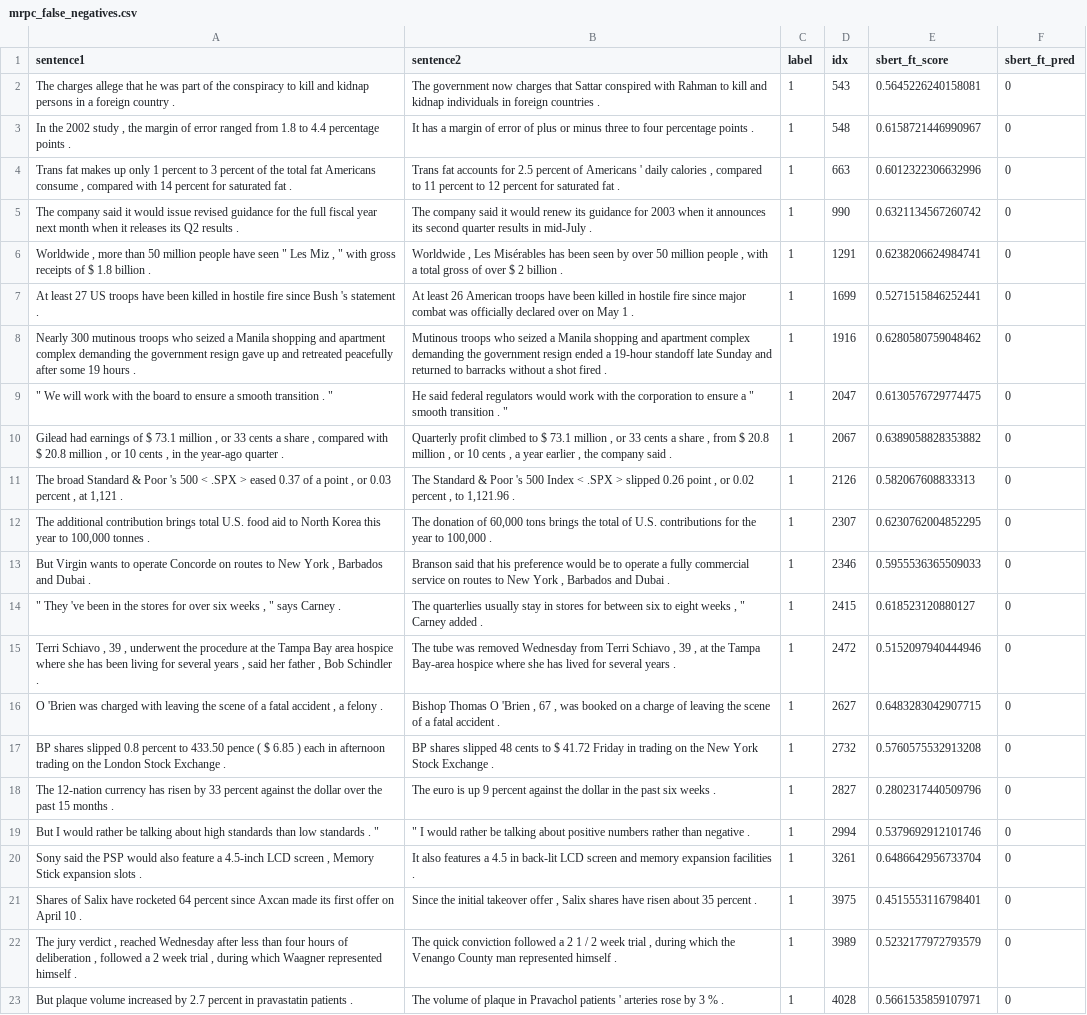
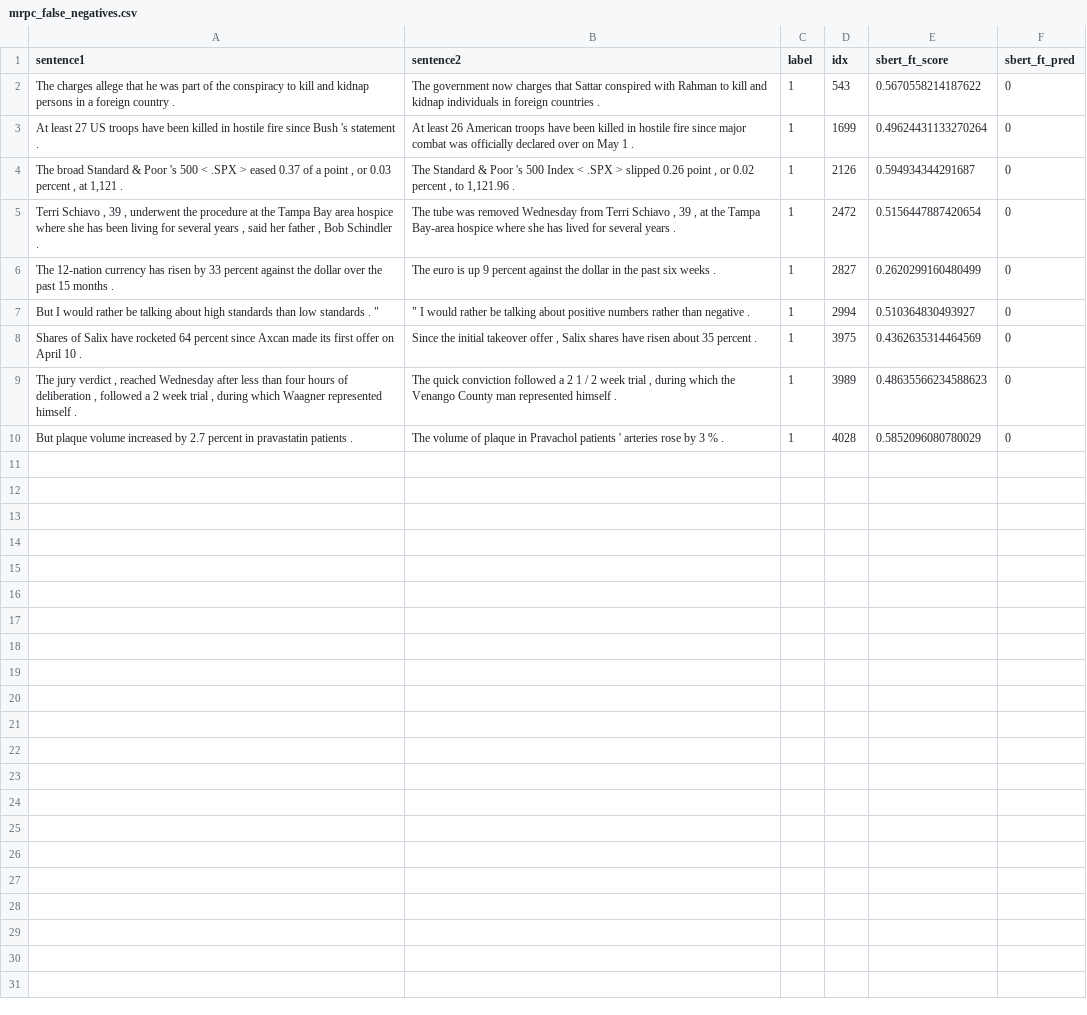
Before and after one commit to RedInJector/NLP-assignment, a CSV file: src/output/mrpc_false_negatives.csv, drawn as a sheet; removed rows and columns are numbered as before the commit, all else as after; the diff names each change by its address in the sheet, - before the commit and + after, or states it on an @@ line.

```diff
--- a/src/output/mrpc_false_negatives.csv
+++ b/src/output/mrpc_false_negatives.csv
-E2 (sbert_ft_score): 0.5645226240158081
+E2 (sbert_ft_score): 0.5670558214187622
-row 3: In the 2002 study , the margin of error ranged from 1.8 to 4.4 percentage points . | It has a margin of error of plus or minus three to four percentage points . | 1 | 548 | 0.6158721446990967 | 0
-row 4: Trans fat makes up only 1 percent to 3 percent of the total fat Americans consume , compared with 14 percent for saturated fat . | Trans fat accounts for 2.5 percent of Americans ' daily calories , compared to 11 percent to 12 percent for saturated fat . | 1 | 663 | 0.6012322306632996 | 0
-row 5: The company said it would issue revised guidance for the full fiscal year next month when it releases its Q2 results . | The company said it would renew its guidance for 2003 when it announces its second quarter results in mid-July . | 1 | 990 | 0.6321134567260742 | 0
-row 6: Worldwide , more than 50 million people have seen " Les Miz , " with gross receipts of $ 1.8 billion . | Worldwide , Les Misérables has been seen by over 50 million people , with a total gross of over $ 2 billion . | 1 | 1291 | 0.6238206624984741 | 0
-E3 (sbert_ft_score): 0.5271515846252441
+E3 (sbert_ft_score): 0.49624431133270264
-row 8: Nearly 300 mutinous troops who seized a Manila shopping and apartment complex demanding the government resign gave up and retreated peacefully after some 19 hours . | Mutinous troops who seized a Manila shopping and apartment complex demanding the government resign ended a 19-hour standoff late Sunday and returned to barracks without a shot fired . | 1 | 1916 | 0.6280580759048462 | 0
-row 9: " We will work with the board to ensure a smooth transition . " | He said federal regulators would work with the corporation to ensure a " smooth transition . " | 1 | 2047 | 0.6130576729774475 | 0
-row 10: Gilead had earnings of $ 73.1 million , or 33 cents a share , compared with $ 20.8 million , or 10 cents , in the year-ago quarter . | Quarterly profit climbed to $ 73.1 million , or 33 cents a share , from $ 20.8 million , or 10 cents , a year earlier , the company said . | 1 | 2067 | 0.6389058828353882 | 0
-E4 (sbert_ft_score): 0.582067608833313
+E4 (sbert_ft_score): 0.594934344291687
-row 12: The additional contribution brings total U.S. food aid to North Korea this year to 100,000 tonnes . | The donation of 60,000 tons brings the total of U.S. contributions for the year to 100,000 . | 1 | 2307 | 0.6230762004852295 | 0
-row 13: But Virgin wants to operate Concorde on routes to New York , Barbados and Dubai . | Branson said that his preference would be to operate a fully commercial service on routes to New York , Barbados and Dubai . | 1 | 2346 | 0.5955536365509033 | 0
-row 14: " They 've been in the stores for over six weeks , " says Carney . | The quarterlies usually stay in stores for between six to eight weeks , " Carney added . | 1 | 2415 | 0.618523120880127 | 0
-E5 (sbert_ft_score): 0.5152097940444946
+E5 (sbert_ft_score): 0.5156447887420654
-row 16: O 'Brien was charged with leaving the scene of a fatal accident , a felony . | Bishop Thomas O 'Brien , 67 , was booked on a charge of leaving the scene of a fatal accident . | 1 | 2627 | 0.6483283042907715 | 0
-row 17: BP shares slipped 0.8 percent to 433.50 pence ( $ 6.85 ) each in afternoon trading on the London Stock Exchange . | BP shares slipped 48 cents to $ 41.72 Friday in trading on the New York Stock Exchange . | 1 | 2732 | 0.5760575532913208 | 0
-E6 (sbert_ft_score): 0.2802317440509796
+E6 (sbert_ft_score): 0.2620299160480499
-E7 (sbert_ft_score): 0.5379692912101746
+E7 (sbert_ft_score): 0.510364830493927
-row 20: Sony said the PSP would also feature a 4.5-inch LCD screen , Memory Stick expansion slots . | It also features a 4.5 in back-lit LCD screen and memory expansion facilities . | 1 | 3261 | 0.6486642956733704 | 0
-E8 (sbert_ft_score): 0.4515553116798401
+E8 (sbert_ft_score): 0.4362635314464569
-E9 (sbert_ft_score): 0.5232177972793579
+E9 (sbert_ft_score): 0.48635566234588623
-E10 (sbert_ft_score): 0.5661535859107971
+E10 (sbert_ft_score): 0.5852096080780029
```
Also changed, not shown: src/output/cross_dataset_rank_summary.csv, src/output/mrpc_false_positives.csv, 11 other files.
